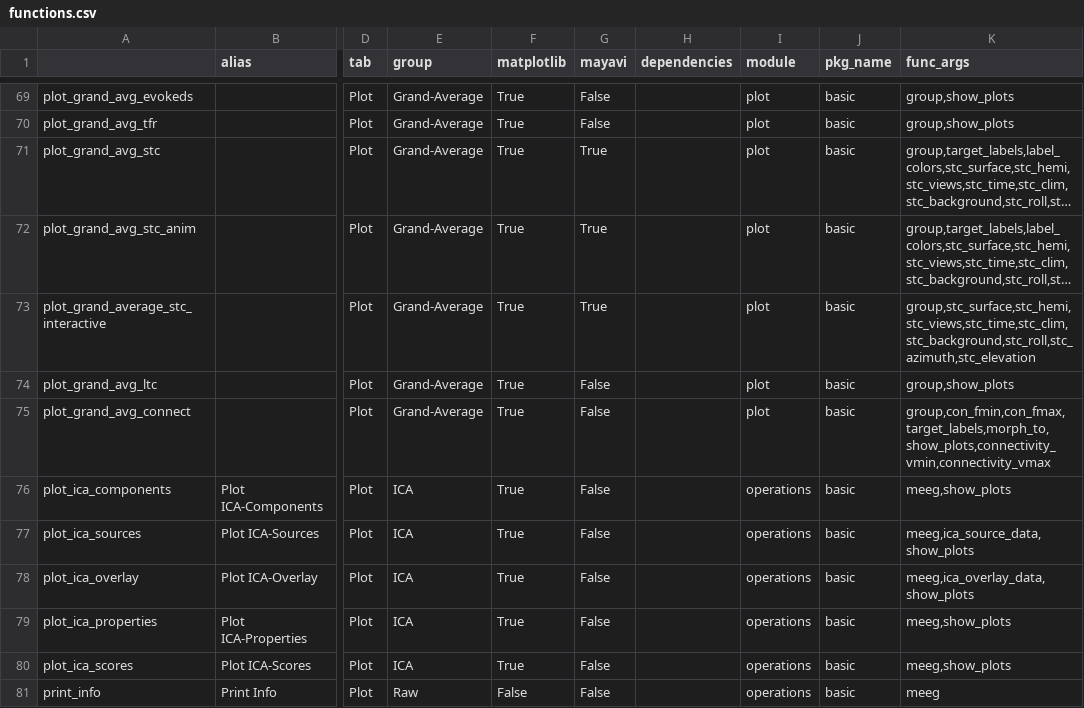
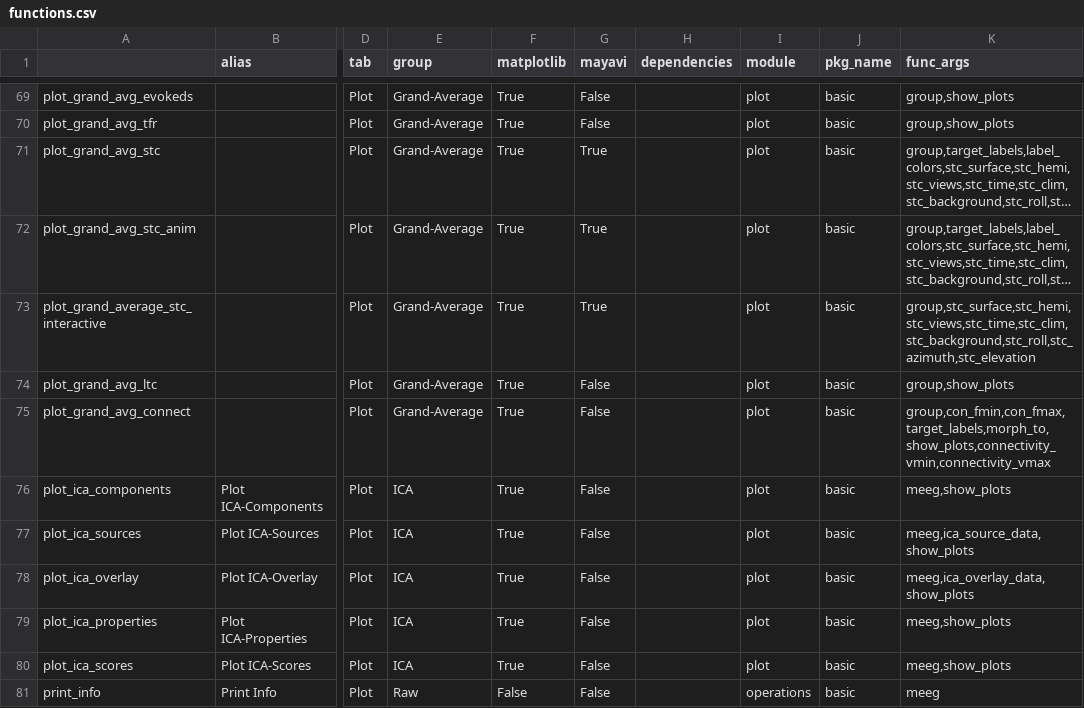
Before and after one commit to marsipu/mne-pipeline-hd, a CSV file: mne_pipeline_hd/extra/functions.csv, drawn as a sheet; only a part is shown, gaps mark what is left out; long unchanged cells end in …; the diff names each change by its address in the sheet, - before the commit and + after, or states it on an @@ line.

```diff
--- a/mne_pipeline_hd/extra/functions.csv
+++ b/mne_pipeline_hd/extra/functions.csv
-I76:I80 (module): operations
+I76:I80 (module): plot
```
Also changed, not shown: 8 other files.
